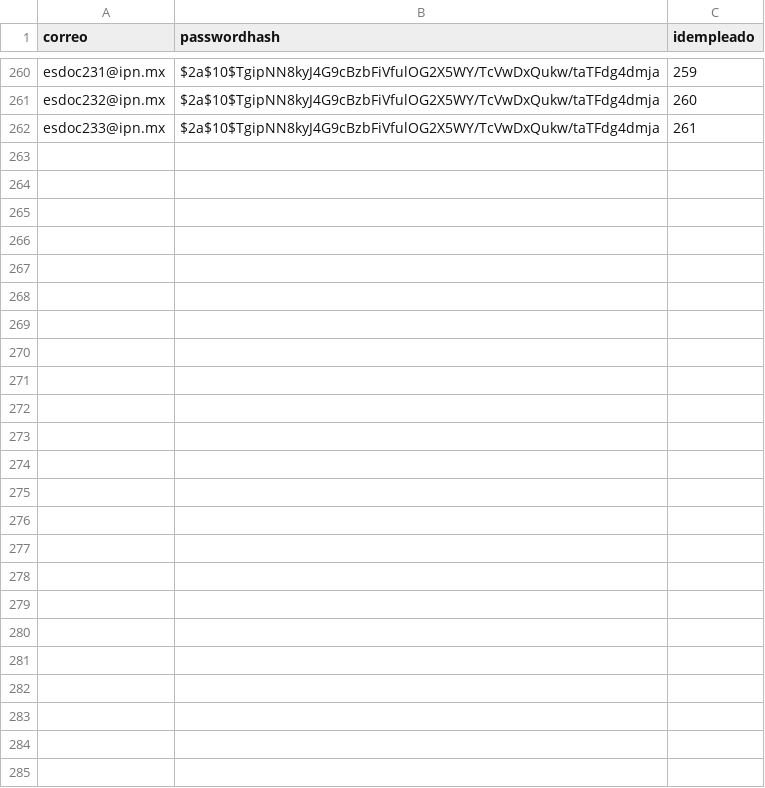
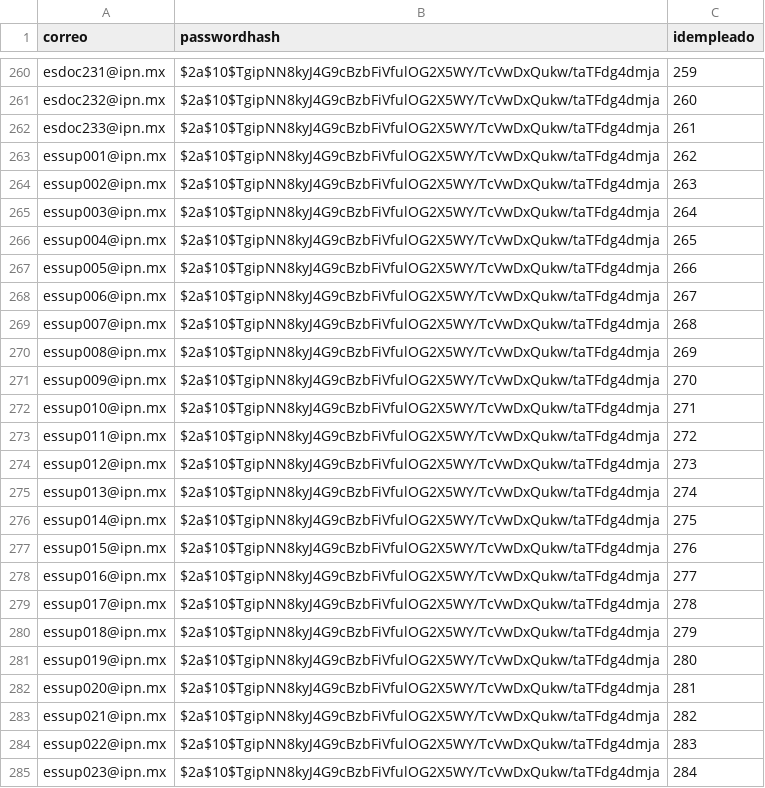
Before and after one commit to IngSoftware3CM2/proyecto, a CSV file: Datos/login.csv, drawn as a sheet; only a part is shown, gaps mark what is left out.

```diff
--- a/Datos/login.csv
+++ b/Datos/login.csv
@@ -262 +262,24 @@ esdoc232@ipn.mx,$2a$10$TgipNN8kyJ4G9cBzbFiVfulOG2X5WY/TcVwDxQukw/taTFdg4dmja,260
 esdoc233@ipn.mx,$2a$10$TgipNN8kyJ4G9cBzbFiVfulOG2X5WY/TcVwDxQukw/taTFdg4dmja,261
+essup001@ipn.mx,$2a$10$TgipNN8kyJ4G9cBzbFiVfulOG2X5WY/TcVwDxQukw/taTFdg4dmja,262
+essup002@ipn.mx,$2a$10$TgipNN8kyJ4G9cBzbFiVfulOG2X5WY/TcVwDxQukw/taTFdg4dmja,263
+essup003@ipn.mx,$2a$10$TgipNN8kyJ4G9cBzbFiVfulOG2X5WY/TcVwDxQukw/taTFdg4dmja,264
+essup004@ipn.mx,$2a$10$TgipNN8kyJ4G9cBzbFiVfulOG2X5WY/TcVwDxQukw/taTFdg4dmja,265
+essup005@ipn.mx,$2a$10$TgipNN8kyJ4G9cBzbFiVfulOG2X5WY/TcVwDxQukw/taTFdg4dmja,266
+essup006@ipn.mx,$2a$10$TgipNN8kyJ4G9cBzbFiVfulOG2X5WY/TcVwDxQukw/taTFdg4dmja,267
+essup007@ipn.mx,$2a$10$TgipNN8kyJ4G9cBzbFiVfulOG2X5WY/TcVwDxQukw/taTFdg4dmja,268
+essup008@ipn.mx,$2a$10$TgipNN8kyJ4G9cBzbFiVfulOG2X5WY/TcVwDxQukw/taTFdg4dmja,269
+essup009@ipn.mx,$2a$10$TgipNN8kyJ4G9cBzbFiVfulOG2X5WY/TcVwDxQukw/taTFdg4dmja,270
+essup010@ipn.mx,$2a$10$TgipNN8kyJ4G9cBzbFiVfulOG2X5WY/TcVwDxQukw/taTFdg4dmja,271
+essup011@ipn.mx,$2a$10$TgipNN8kyJ4G9cBzbFiVfulOG2X5WY/TcVwDxQukw/taTFdg4dmja,272
+essup012@ipn.mx,$2a$10$TgipNN8kyJ4G9cBzbFiVfulOG2X5WY/TcVwDxQukw/taTFdg4dmja,273
+essup013@ipn.mx,$2a$10$TgipNN8kyJ4G9cBzbFiVfulOG2X5WY/TcVwDxQukw/taTFdg4dmja,274
+essup014@ipn.mx,$2a$10$TgipNN8kyJ4G9cBzbFiVfulOG2X5WY/TcVwDxQukw/taTFdg4dmja,275
+essup015@ipn.mx,$2a$10$TgipNN8kyJ4G9cBzbFiVfulOG2X5WY/TcVwDxQukw/taTFdg4dmja,276
+essup016@ipn.mx,$2a$10$TgipNN8kyJ4G9cBzbFiVfulOG2X5WY/TcVwDxQukw/taTFdg4dmja,277
+essup017@ipn.mx,$2a$10$TgipNN8kyJ4G9cBzbFiVfulOG2X5WY/TcVwDxQukw/taTFdg4dmja,278
+essup018@ipn.mx,$2a$10$TgipNN8kyJ4G9cBzbFiVfulOG2X5WY/TcVwDxQukw/taTFdg4dmja,279
+essup019@ipn.mx,$2a$10$TgipNN8kyJ4G9cBzbFiVfulOG2X5WY/TcVwDxQukw/taTFdg4dmja,280
+essup020@ipn.mx,$2a$10$TgipNN8kyJ4G9cBzbFiVfulOG2X5WY/TcVwDxQukw/taTFdg4dmja,281
+essup021@ipn.mx,$2a$10$TgipNN8kyJ4G9cBzbFiVfulOG2X5WY/TcVwDxQukw/taTFdg4dmja,282
+essup022@ipn.mx,$2a$10$TgipNN8kyJ4G9cBzbFiVfulOG2X5WY/TcVwDxQukw/taTFdg4dmja,283
+essup023@ipn.mx,$2a$10$TgipNN8kyJ4G9cBzbFiVfulOG2X5WY/TcVwDxQukw/taTFdg4dmja,284
```
Also changed, not shown: Datos/asistencia.csv, Datos/incidencia.csv, 7 other files.
